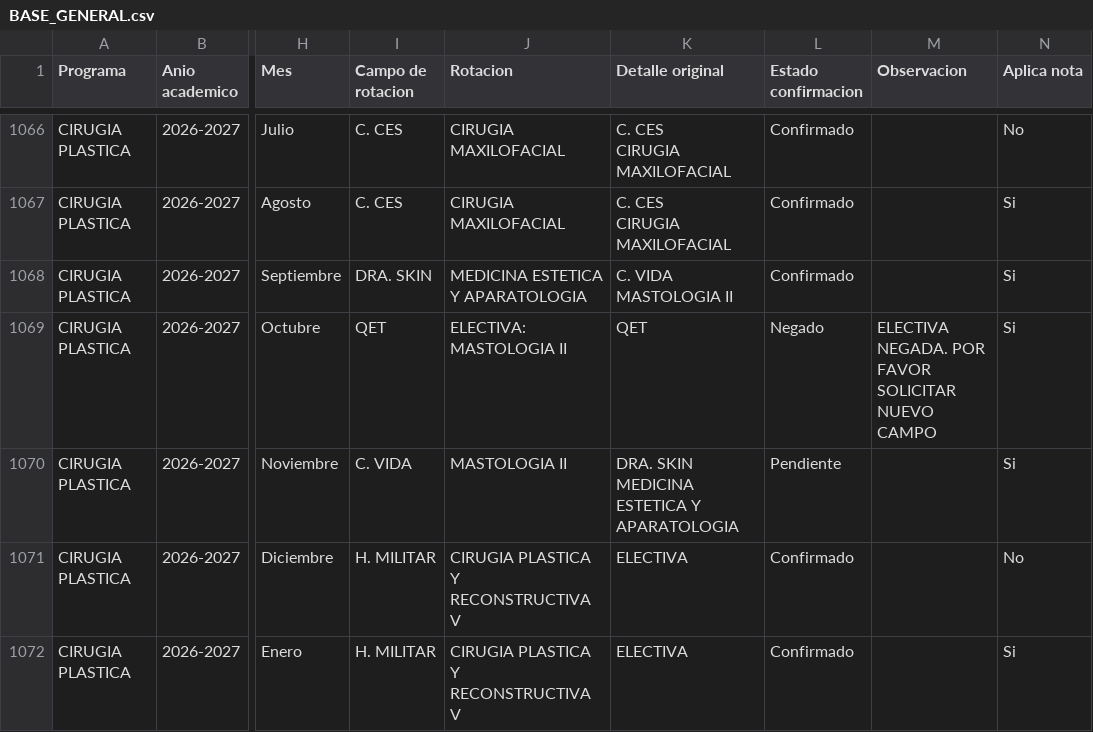
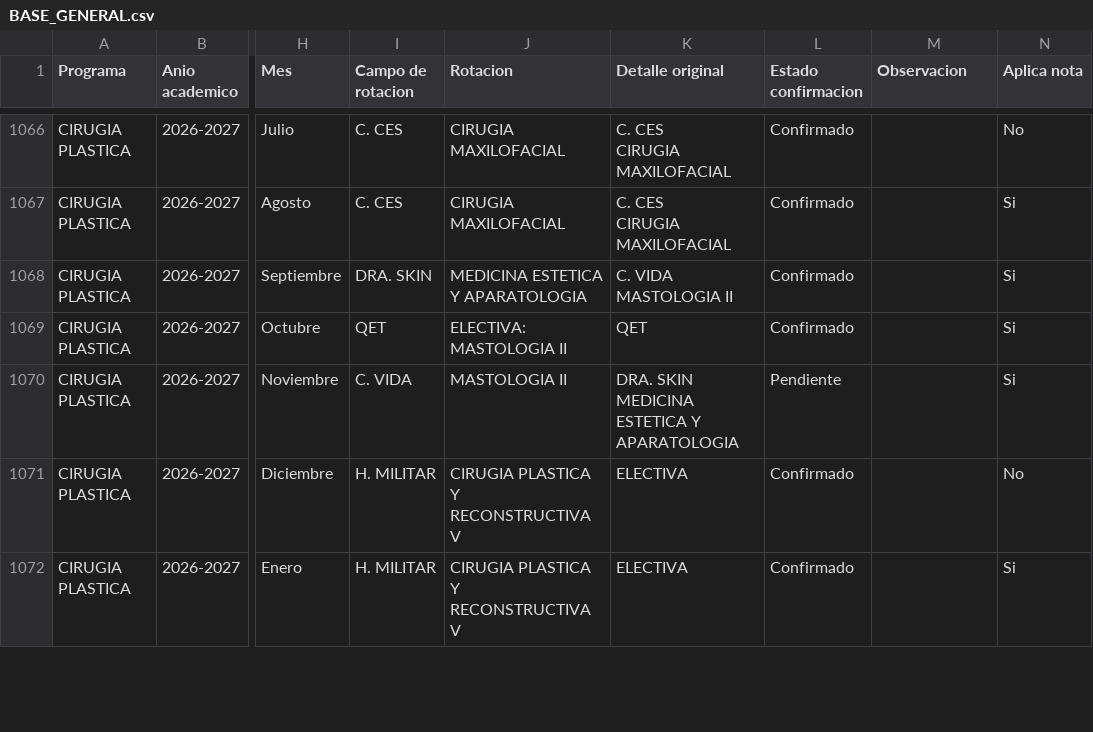
Before and after one commit to posgradosces/posgrados-ces, a CSV file: datos/BASE_GENERAL.csv, drawn as a sheet; only a part is shown, gaps mark what is left out; the diff covers the shown part only; the diff names each change by its address in the sheet, - before the commit and + after, or states it on an @@ line.

Commit message:
Actualización desde Google Sheets — 2026-09-14 13:22:13

```diff
--- a/datos/BASE_GENERAL.csv
+++ b/datos/BASE_GENERAL.csv
-L1069 (Estado confirmacion): Negado
+L1069 (Estado confirmacion): Confirmado
-M1069 (Observacion): ELECTIVA NEGADA. POR FAVOR SOLICITAR NUEVO CAMPO
+M1069 (Observacion): (empty)
```
Also changed, not shown: 1 added row and 3 edited cells elsewhere in this file.
